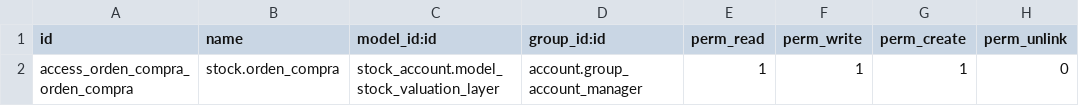
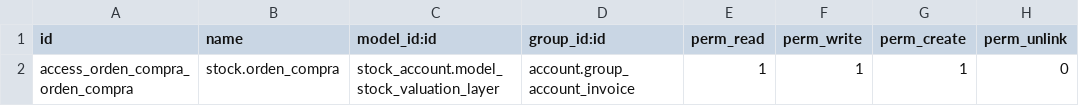
Before and after one commit to VJavierAR/tula, a CSV file: orden_compra/security/ir.model.access.csv, drawn as a sheet.

```diff
--- a/orden_compra/security/ir.model.access.csv
+++ b/orden_compra/security/ir.model.access.csv
@@ -1,2 +1,2 @@
 id,name,model_id:id,group_id:id,perm_read,perm_write,perm_create,perm_unlink
-access_orden_compra_orden_compra,stock.orden_compra,stock_account.model_stock_valuation_layer,account.group_account_manager,1,1,1,0
+access_orden_compra_orden_compra,stock.orden_compra,stock_account.model_stock_valuation_layer,account.group_account_invoice,1,1,1,0
```
Also changed, not shown: 1 other file.
